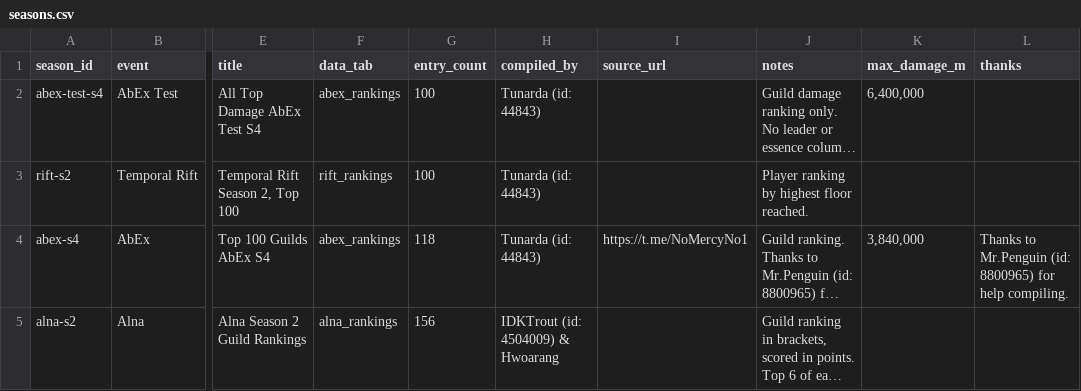
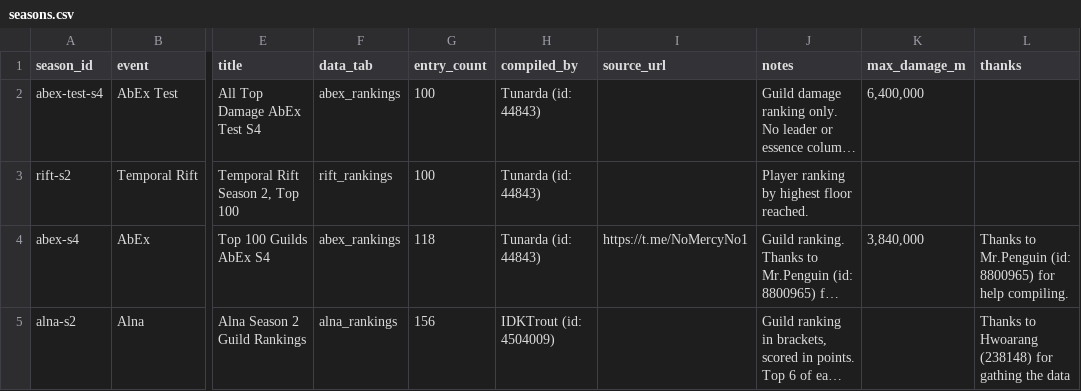
Before and after one commit to IDKTrout/eden-rankings, a CSV file: src/data/seasons.csv, drawn as a sheet; only a part is shown, gaps mark what is left out; long unchanged cells end in …; the diff names each change by its address in the sheet, - before the commit and + after, or states it on an @@ line.

```diff
--- a/src/data/seasons.csv
+++ b/src/data/seasons.csv
-H5 (compiled_by): IDKTrout (id: 4504009) & Hwoarang
+H5 (compiled_by): IDKTrout (id: 4504009)
-L5 (thanks): (empty)
+L5 (thanks): Thanks to Hwoarang (238148) for gathing the data
```
Also changed, not shown: src/data/abex_rankings.csv, src/data/alna_rankings.csv, 3 other files.
